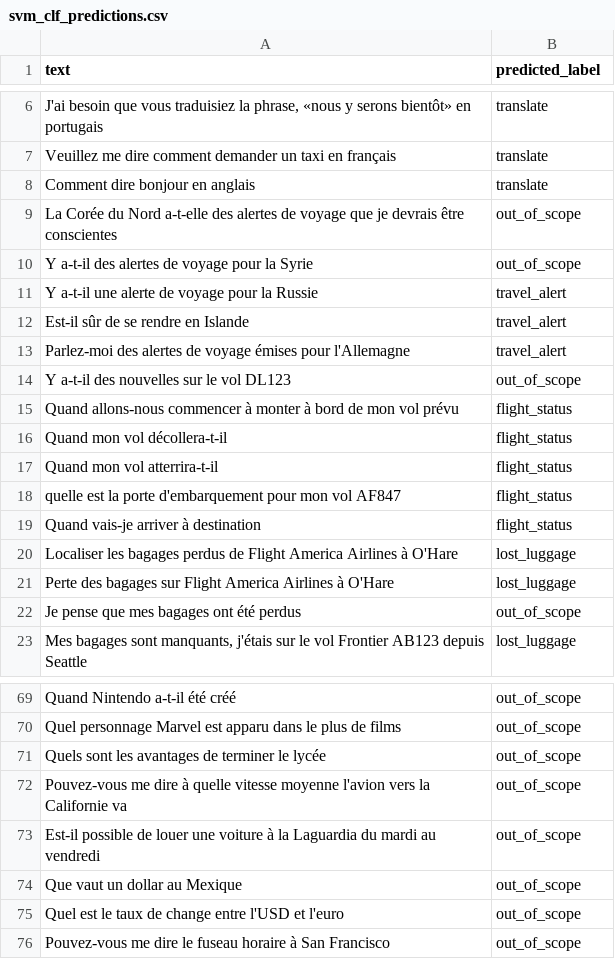
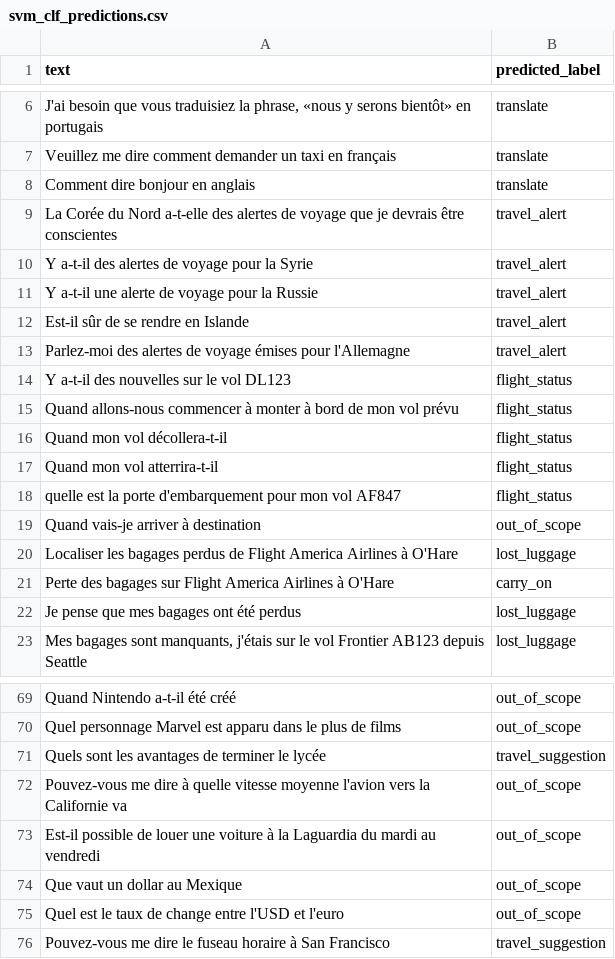
Before and after one commit to ThomasOliverKimble/intention-detection, a CSV file: evaluation/predictions/svm_clf_predictions.csv (was evaluation/predicted/svm_clf_predictions.csv), drawn as a sheet; only a part is shown, gaps mark what is left out; the diff covers the shown part only.

```diff
--- a/evaluation/predicted/svm_clf_predictions.csv
+++ b/evaluation/predictions/svm_clf_predictions.csv
@@ -8,4 +8,4 @@ Veuillez me dire comment demander un taxi en français,translate
 Comment dire bonjour en anglais,translate
-La Corée du Nord a-t-elle des alertes de voyage que je devrais être conscientes,out_of_scope
-Y a-t-il des alertes de voyage pour la Syrie,out_of_scope
+La Corée du Nord a-t-elle des alertes de voyage que je devrais être conscientes,travel_alert
+Y a-t-il des alertes de voyage pour la Syrie,travel_alert
 Y a-t-il une alerte de voyage pour la Russie,travel_alert
@@ -13,3 +13,3 @@ Est-il sûr de se rendre en Islande,travel_alert
 Parlez-moi des alertes de voyage émises pour l'Allemagne,travel_alert
-Y a-t-il des nouvelles sur le vol DL123,out_of_scope
+Y a-t-il des nouvelles sur le vol DL123,flight_status
 Quand allons-nous commencer à monter à bord de mon vol prévu,flight_status
@@ -18,6 +18,6 @@ Quand mon vol atterrira-t-il,flight_status
 quelle est la porte d'embarquement pour mon vol AF847,flight_status
-Quand vais-je arriver à destination,flight_status
+Quand vais-je arriver à destination,out_of_scope
 Localiser les bagages perdus de Flight America Airlines à O'Hare,lost_luggage
-Perte des bagages sur Flight America Airlines à O'Hare,lost_luggage
-Je pense que mes bagages ont été perdus,out_of_scope
+Perte des bagages sur Flight America Airlines à O'Hare,carry_on
+Je pense que mes bagages ont été perdus,lost_luggage
 "Mes bagages sont manquants, j'étais sur le vol Frontier AB123 depuis Seattle",lost_luggage
@@ -70,3 +70,3 @@ Quand Nintendo a-t-il été créé,out_of_scope
 Quel personnage Marvel est apparu dans le plus de films,out_of_scope
-Quels sont les avantages de terminer le lycée,out_of_scope
+Quels sont les avantages de terminer le lycée,travel_suggestion
 Pouvez-vous me dire à quelle vitesse moyenne l'avion vers la Californie va,out_of_scope
@@ -75,2 +75,2 @@ Que vaut un dollar au Mexique,out_of_scope
 Quel est le taux de change entre l'USD et l'euro,out_of_scope
-Pouvez-vous me dire le fuseau horaire à San Francisco,out_of_scope
+Pouvez-vous me dire le fuseau horaire à San Francisco,travel_suggestion
```
Also changed, not shown: 10 edited cells elsewhere in this file, evaluation/predictions/rf_clf_predictions.csv, 6 other files.
